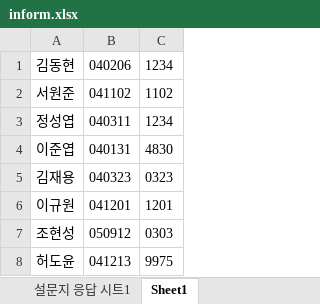
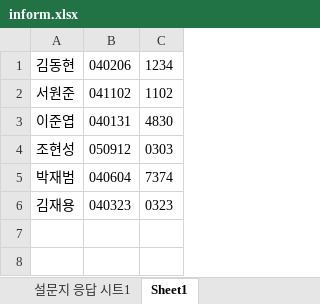
Before and after one commit to DHK200426/jaga, an Excel workbook: inform.xlsx, sheet Sheet1, drawn as a sheet; values as stored, in another font and other column widths than the file's, no borders; removed rows and columns are numbered as before the commit, all else as after; the diff names each change by its address in the sheet, - before the commit and + after, or states it on an @@ line.

Commit message:
Add files via upload

```diff
--- a/inform.xlsx (sheet Sheet1)
+++ b/inform.xlsx (sheet Sheet1)
-row 3: 정성엽 | 040311 | 1234
@@ row 7 moved to row 4: 조현성 @@
+row 5: 박재범 | 040604 | 7374
-row 6: 이규원 | 041201 | 1201
-row 8: 허도윤 | 041213 | 9975
```
